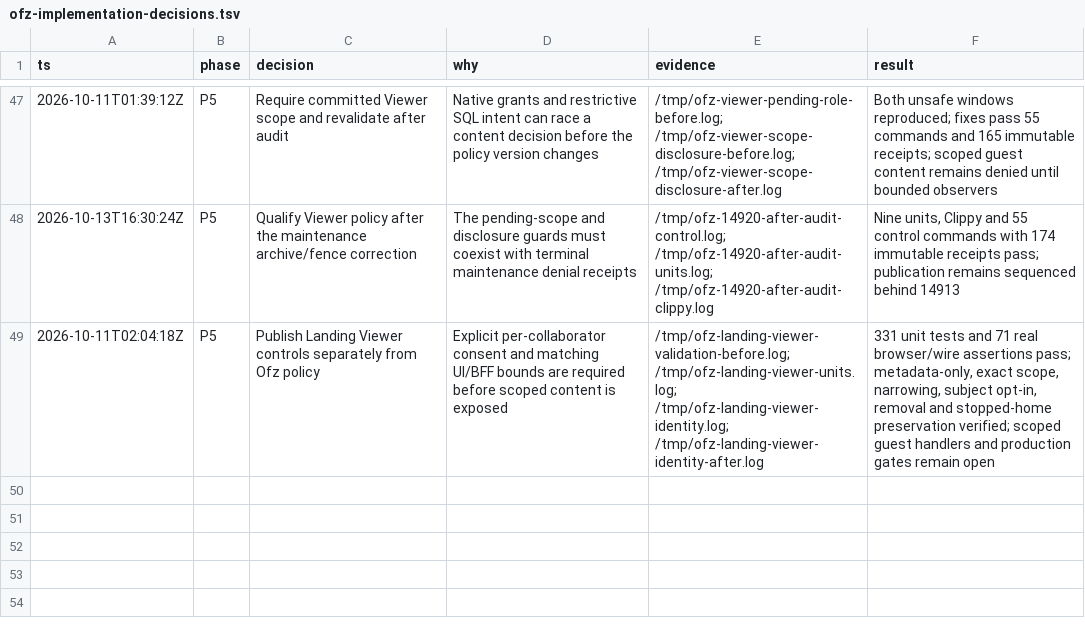
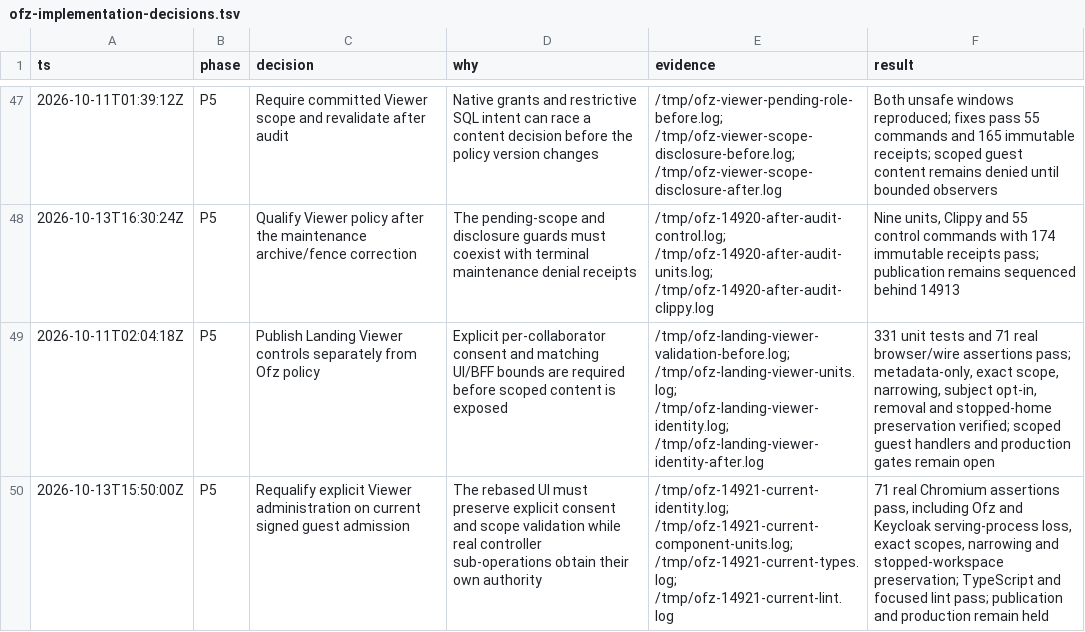
Before and after one commit to gregkonush/lab, a TSV file: docs/tengri/ofz-implementation-decisions.tsv, drawn as a sheet; only a part is shown, gaps mark what is left out.

Commit message:
docs(ofz): record current Viewer administration proof

```diff
--- a/docs/tengri/ofz-implementation-decisions.tsv
+++ b/docs/tengri/ofz-implementation-decisions.tsv
@@ -49 +49,2 @@ ts	phase	decision	why	evidence	result
 2026-10-11T02:04:18Z	P5	Publish Landing Viewer controls separately from Ofz policy	Explicit per-collaborator consent and matching UI/BFF bounds are required before scoped content is exposed	/tmp/ofz-landing-viewer-validation-before.log; /tmp/ofz-landing-viewer-units.log; /tmp/ofz-landing-viewer-identity.log; /tmp/ofz-landing-viewer-identity-after.log	331 unit tests and 71 real browser/wire assertions pass; metadata-only, exact scope, narrowing, subject opt-in, removal and stopped-home preservation verified; scoped guest handlers and production gates remain open
+2026-10-13T15:50:00Z	P5	Requalify explicit Viewer administration on current signed guest admission	The rebased UI must preserve explicit consent and scope validation while real controller sub-operations obtain their own authority	/tmp/ofz-14921-current-identity.log; /tmp/ofz-14921-current-component-units.log; /tmp/ofz-14921-current-types.log; /tmp/ofz-14921-current-lint.log	71 real Chromium assertions pass, including Ofz and Keycloak serving-process loss, exact scopes, narrowing and stopped-workspace preservation; TypeScript and focused lint pass; publication and production remain held
```
